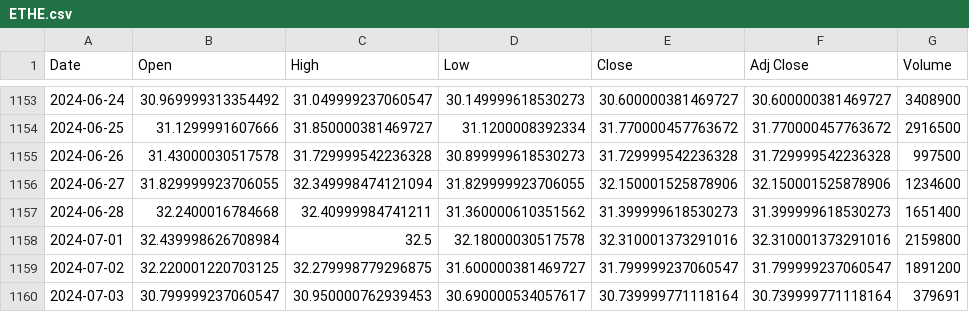
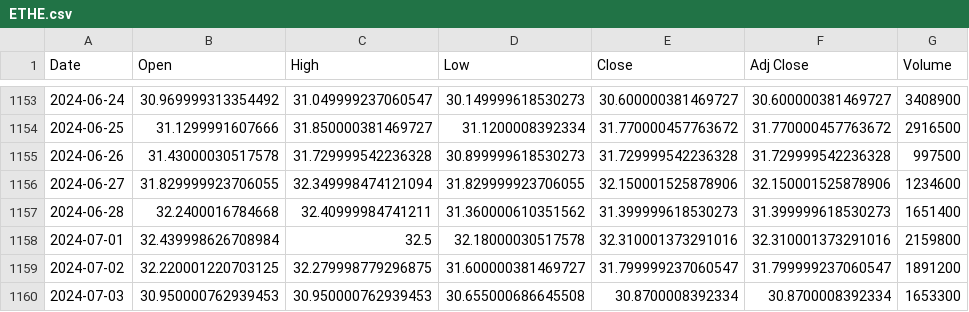
Before and after one commit to bharxhav/crypto-prognosis, a CSV file: data/assets/ETHE.csv, drawn as a sheet; only a part is shown, gaps mark what is left out.

```diff
--- a/data/assets/ETHE.csv
+++ b/data/assets/ETHE.csv
@@ -1159,2 +1159,2 @@ Date,Open,High,Low,Close,Adj Close,Volume
 2024-07-02,32.220001220703125,32.279998779296875,31.600000381469727,31.799999237060547,31.799999237060547,1891200
-2024-07-03,30.799999237060547,30.950000762939453,30.690000534057617,30.739999771118164,30.739999771118164,379691
+2024-07-03,30.950000762939453,30.950000762939453,30.655000686645508,30.8700008392334,30.8700008392334,1653300
```
Also changed, not shown: data/assets/ETCG.csv, data/assets/GBTC.csv, 5 other files.
